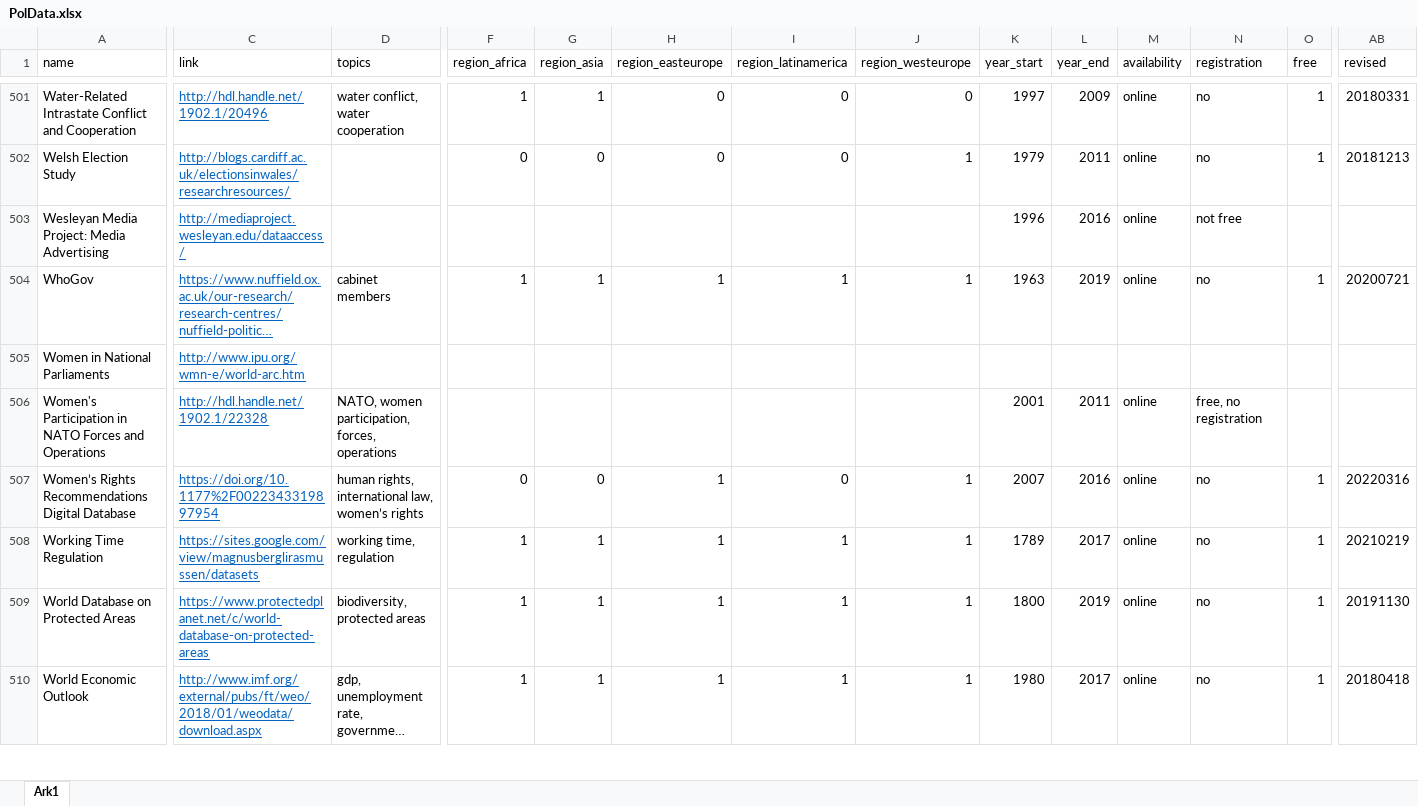
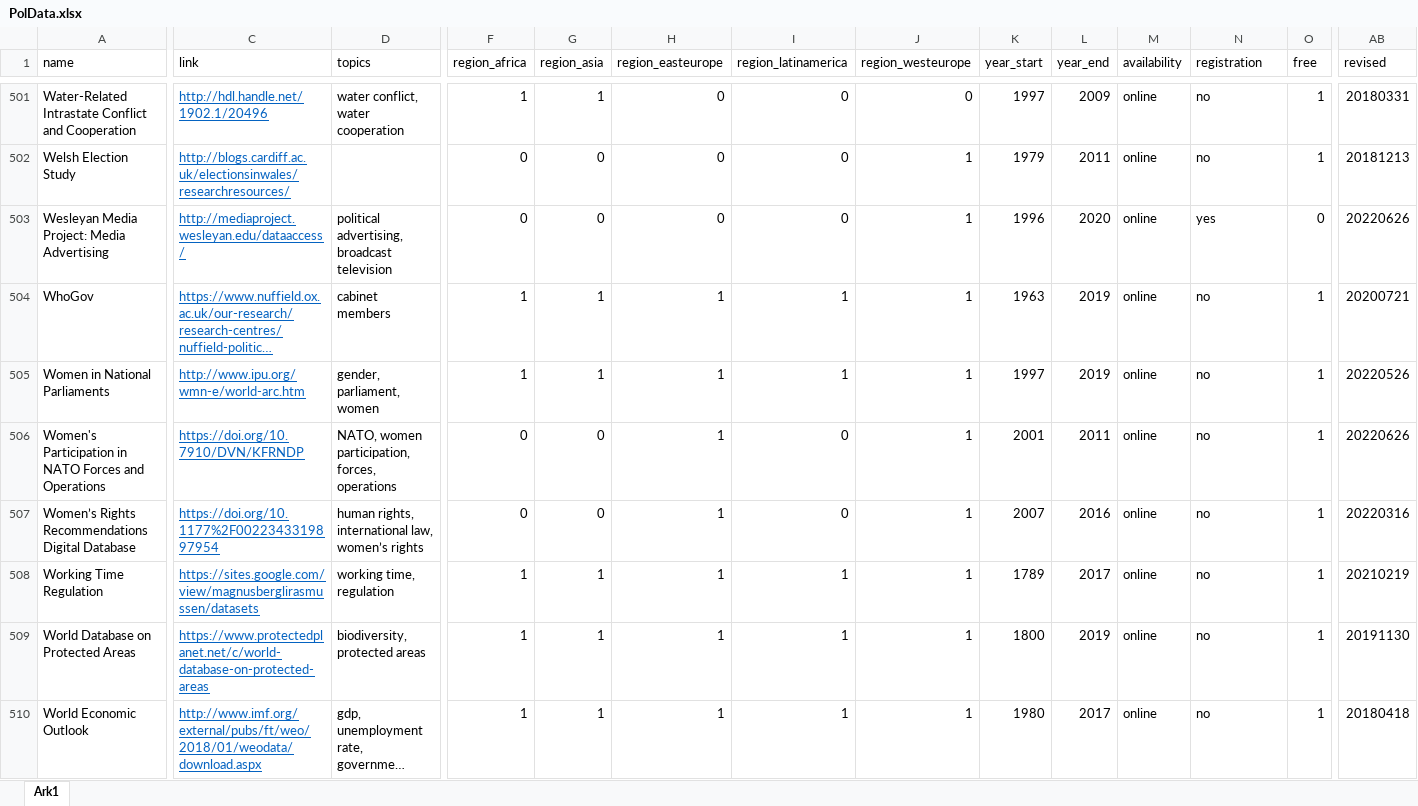
Before and after one commit to erikgahner/PolData, an Excel workbook: PolData.xlsx, sheet Ark1, drawn as a sheet; only a part is shown, gaps mark what is left out; long unchanged cells end in …; values as stored, in another font and other column widths than the file's, no borders; the diff covers the shown part only; the diff names each change by its address in the sheet, - before the commit and + after, or states it on an @@ line.

Commit message:
revise four datasets

```diff
--- a/PolData.xlsx (sheet Ark1)
+++ b/PolData.xlsx (sheet Ark1)
-D503 (topics): (empty)
+D503 (topics): political advertising, broadcast television
-F503 (region_africa): (empty)
+F503 (region_africa): 0
-G503 (region_asia): (empty)
+G503 (region_asia): 0
-H503 (region_easteurope): (empty)
+H503 (region_easteurope): 0
-I503 (region_latinamerica): (empty)
+I503 (region_latinamerica): 0
-J503 (region_westeurope): (empty)
+J503 (region_westeurope): 1
-L503 (year_end): 2016
+L503 (year_end): 2020
-N503 (registration): not free
+N503 (registration): yes
-O503 (free): (empty)
+O503 (free): 0
-AB503 (revised): (empty)
+AB503 (revised): 20220626
-D505 (topics): (empty)
+D505 (topics): gender, parliament, women
-F505 (region_africa): (empty)
+F505 (region_africa): 1
-G505 (region_asia): (empty)
+G505 (region_asia): 1
-H505:H506 (region_easteurope): (empty)
+H505:H506 (region_easteurope): 1
-I505 (region_latinamerica): (empty)
+I505 (region_latinamerica): 1
-J505:J506 (region_westeurope): (empty)
+J505:J506 (region_westeurope): 1
-K505 (year_start): (empty)
+K505 (year_start): 1997
-L505 (year_end): (empty)
+L505 (year_end): 2019
-M505 (availability): (empty)
+M505 (availability): online
-N505 (registration): (empty)
+N505 (registration): no
-O505:O506 (free): (empty)
+O505:O506 (free): 1
-AB505 (revised): (empty)
+AB505 (revised): 20220526
-C506 (link): http://hdl.handle.net/1902.1/22328
+C506 (link): https://doi.org/10.7910/DVN/KFRNDP
-F506 (region_africa): (empty)
+F506 (region_africa): 0
-G506 (region_asia): (empty)
+G506 (region_asia): 0
-I506 (region_latinamerica): (empty)
+I506 (region_latinamerica): 0
-N506 (registration): free, no registration
+N506 (registration): no
-AB506 (revised): (empty)
+AB506 (revised): 20220626
```
Also changed, not shown: 42 edited cells elsewhere in this sheet, 2 other files.
